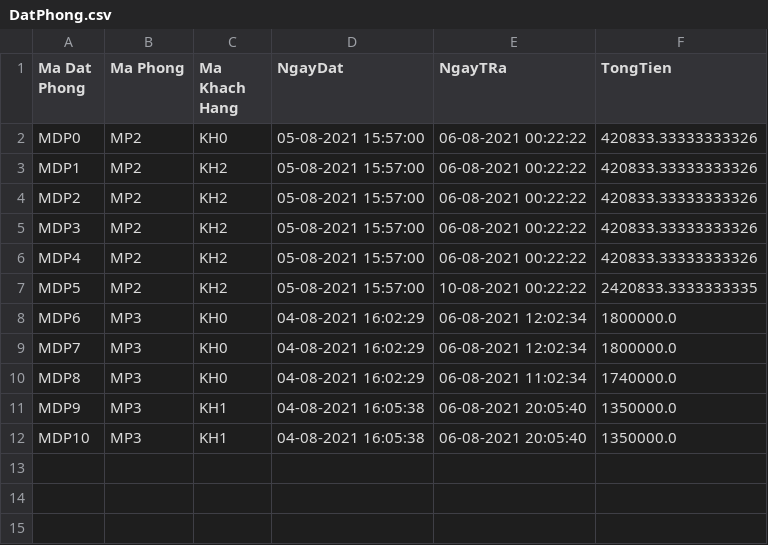
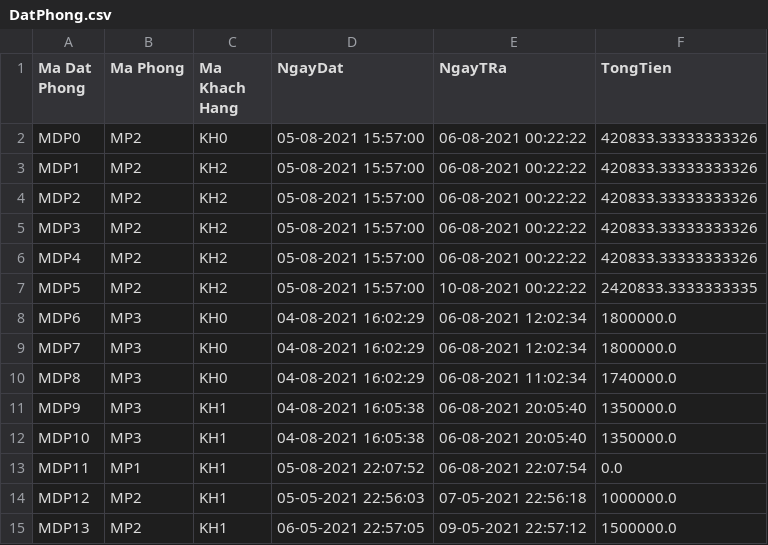
Before and after one commit to PhamPhuongAnnh/Java_Work, a CSV file: De_Tai__so_5/data/DatPhong.csv, drawn as a sheet.

Commit message:
tongTien

```diff
--- a/De_Tai__so_5/data/DatPhong.csv
+++ b/De_Tai__so_5/data/DatPhong.csv
@@ -12 +12,4 @@ MDP9,MP3,KH1,04-08-2021 16:05:38,06-08-2021 20:05:40,1350000.0
 MDP10,MP3,KH1,04-08-2021 16:05:38,06-08-2021 20:05:40,1350000.0
+MDP11,MP1,KH1,05-08-2021 22:07:52,06-08-2021 22:07:54,0.0
+MDP12,MP2,KH1,05-05-2021 22:56:03,07-05-2021 22:56:18,1000000.0
+MDP13,MP2,KH1,06-05-2021 22:57:05,09-05-2021 22:57:12,1500000.0
```
Also changed, not shown: 49 other files.
